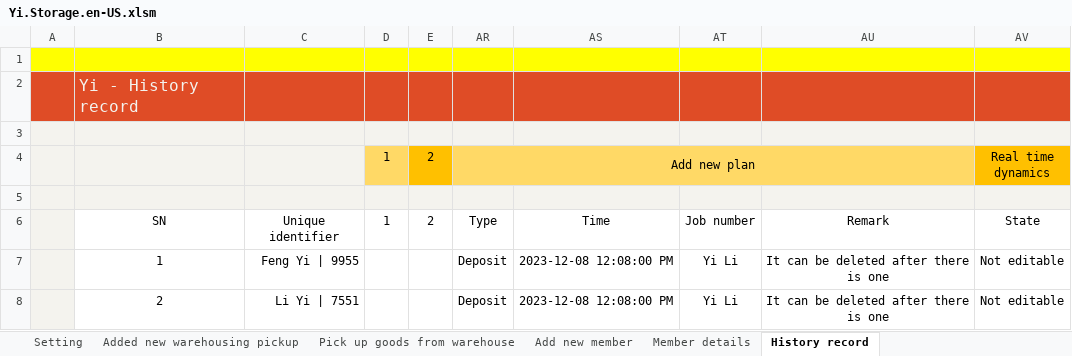
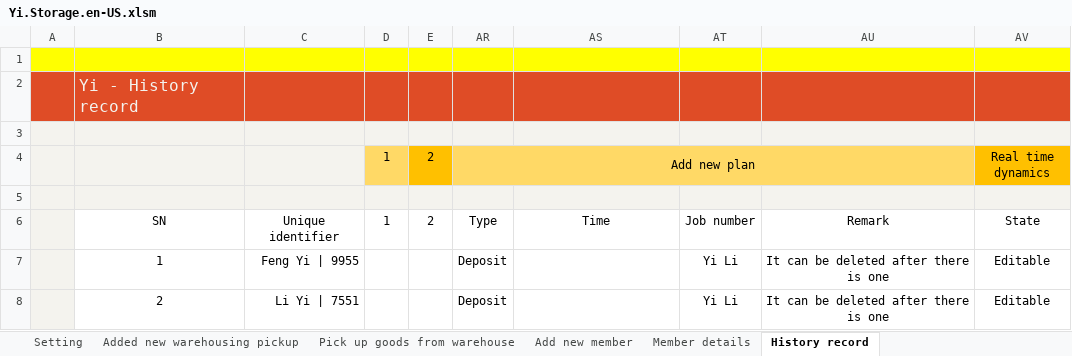
Before and after one commit to ilikeyi/Office, an Excel workbook: Download/Storage/Yi.Storage.en-US.xlsm, sheet History record, drawn as a sheet; values as stored, in another font and other column widths than the file's, no borders; conditional formats and table styles not drawn; the diff names each change by its address in the sheet, - before the commit and + after, or states it on an @@ line.

```diff
--- a/Download/Storage/Yi.Storage.en-US.xlsm (sheet History record)
+++ b/Download/Storage/Yi.Storage.en-US.xlsm (sheet History record)
-AS7:AS8: 2023-12-08 12:08:00 PM
+AS7:AS8: (empty)
-AV7:AV8: Not editable
+AV7:AV8: Editable
```
Also changed, not shown: sheet Setting, sheet Pick up goods from warehouse, sheet Member details, formulas that keep their value, hidden cells, Download/Storage/Yi.Storage.zh-CN.xlsm, Download/Storage/Yi.Storage.zh-TW.xlsm.
